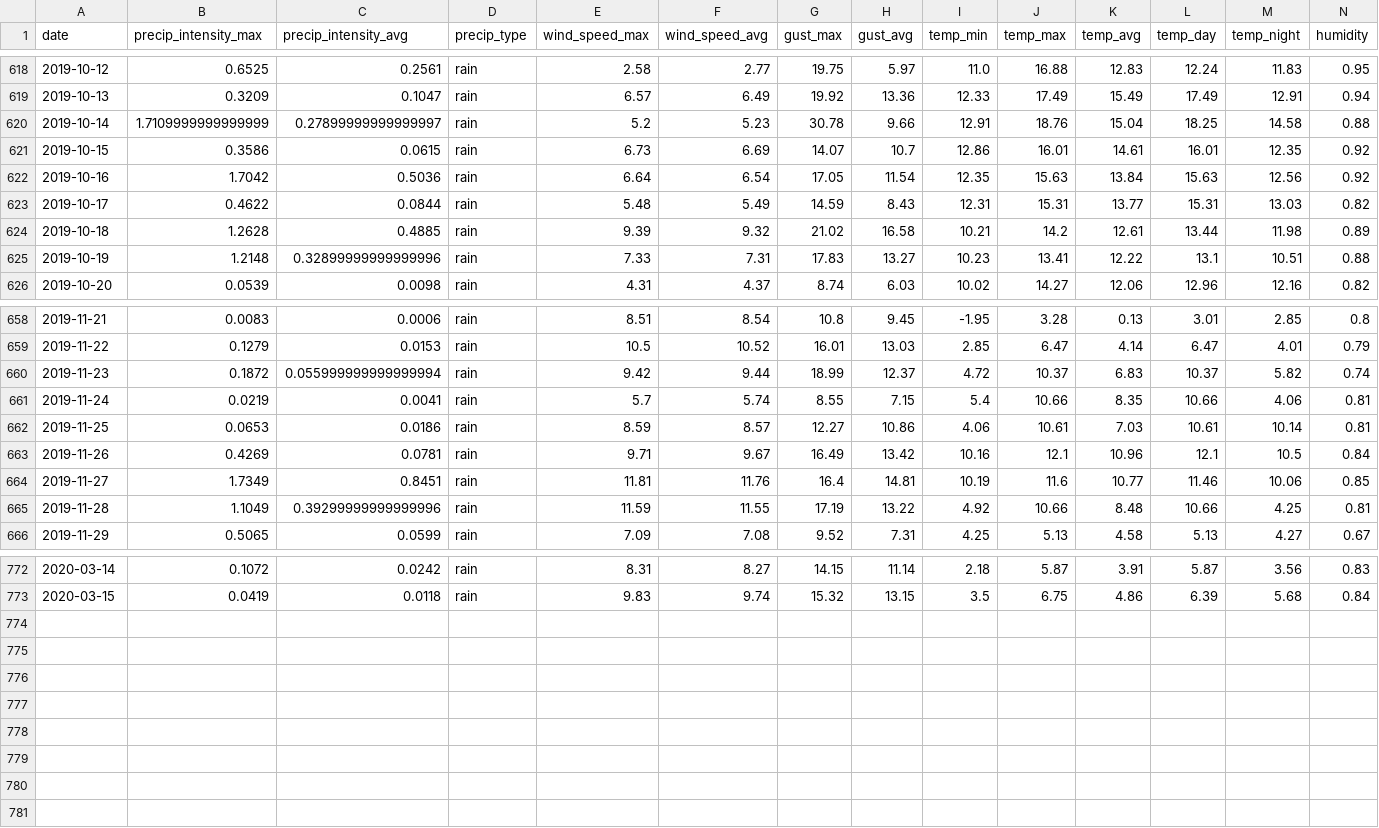
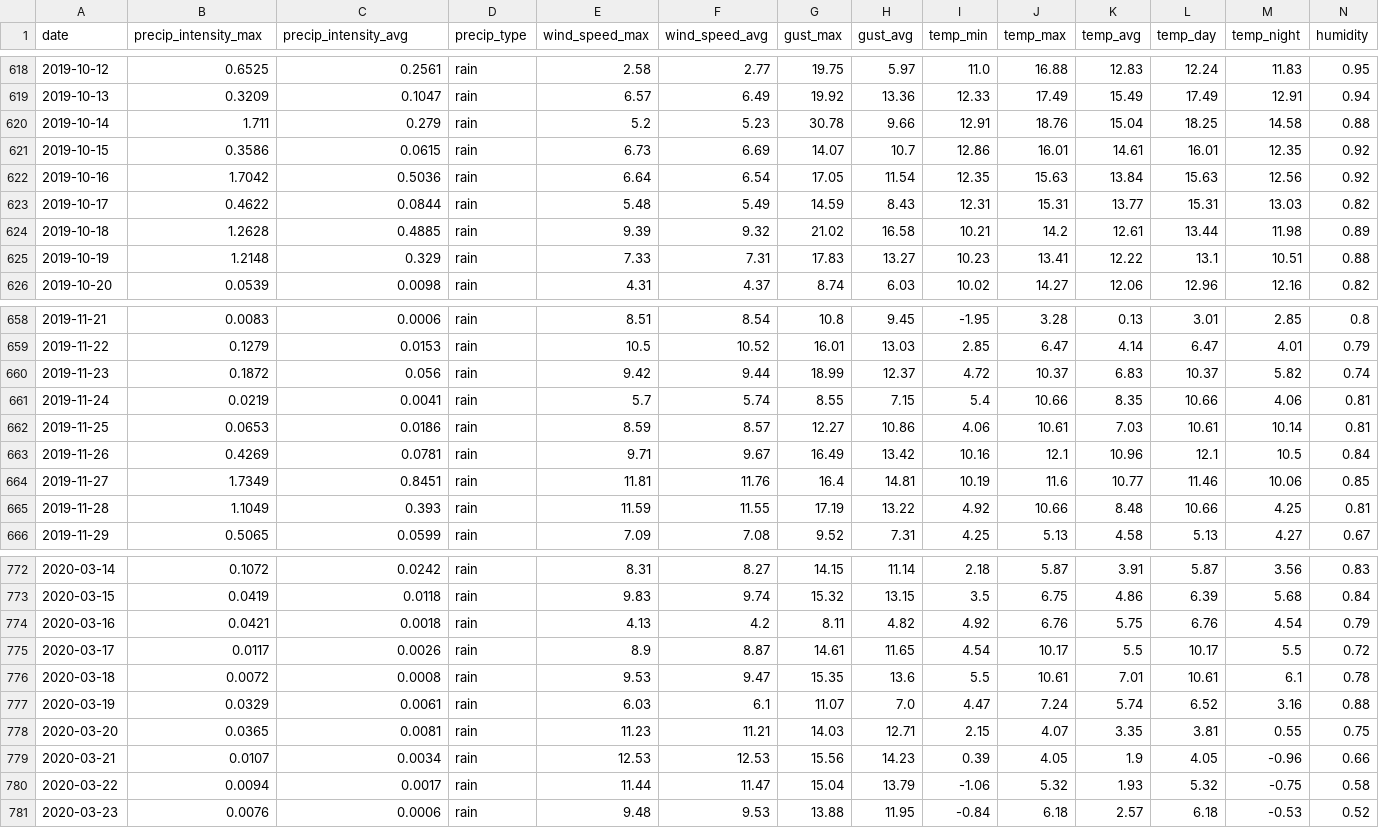
Before and after one commit to souper-streetwise/predictive-model, a TSV file: .data/weather_data.tsv, drawn as a sheet; only a part is shown, gaps mark what is left out; the diff covers the shown part only.

```diff
--- a/.data/weather_data.tsv
+++ b/.data/weather_data.tsv
@@ -619,3 +619,3 @@ date	precip_intensity_max	precip_intensity_avg	precip_type	wind_speed_max	wind_s
 2019-10-13	0.3209	0.1047	rain	6.57	6.49	19.92	13.36	12.33	17.49	15.49	17.49	12.91	0.94
-2019-10-14	1.7109999999999999	0.27899999999999997	rain	5.2	5.23	30.78	9.66	12.91	18.76	15.04	18.25	14.58	0.88
+2019-10-14	1.711	0.279	rain	5.2	5.23	30.78	9.66	12.91	18.76	15.04	18.25	14.58	0.88
 2019-10-15	0.3586	0.0615	rain	6.73	6.69	14.07	10.7	12.86	16.01	14.61	16.01	12.35	0.92
@@ -624,3 +624,3 @@ date	precip_intensity_max	precip_intensity_avg	precip_type	wind_speed_max	wind_s
 2019-10-18	1.2628	0.4885	rain	9.39	9.32	21.02	16.58	10.21	14.2	12.61	13.44	11.98	0.89
-2019-10-19	1.2148	0.32899999999999996	rain	7.33	7.31	17.83	13.27	10.23	13.41	12.22	13.1	10.51	0.88
+2019-10-19	1.2148	0.329	rain	7.33	7.31	17.83	13.27	10.23	13.41	12.22	13.1	10.51	0.88
 2019-10-20	0.0539	0.0098	rain	4.31	4.37	8.74	6.03	10.02	14.27	12.06	12.96	12.16	0.82
@@ -659,3 +659,3 @@ date	precip_intensity_max	precip_intensity_avg	precip_type	wind_speed_max	wind_s
 2019-11-22	0.1279	0.0153	rain	10.5	10.52	16.01	13.03	2.85	6.47	4.14	6.47	4.01	0.79
-2019-11-23	0.1872	0.055999999999999994	rain	9.42	9.44	18.99	12.37	4.72	10.37	6.83	10.37	5.82	0.74
+2019-11-23	0.1872	0.056	rain	9.42	9.44	18.99	12.37	4.72	10.37	6.83	10.37	5.82	0.74
 2019-11-24	0.0219	0.0041	rain	5.7	5.74	8.55	7.15	5.4	10.66	8.35	10.66	4.06	0.81
@@ -664,3 +664,3 @@ date	precip_intensity_max	precip_intensity_avg	precip_type	wind_speed_max	wind_s
 2019-11-27	1.7349	0.8451	rain	11.81	11.76	16.4	14.81	10.19	11.6	10.77	11.46	10.06	0.85
-2019-11-28	1.1049	0.39299999999999996	rain	11.59	11.55	17.19	13.22	4.92	10.66	8.48	10.66	4.25	0.81
+2019-11-28	1.1049	0.393	rain	11.59	11.55	17.19	13.22	4.92	10.66	8.48	10.66	4.25	0.81
 2019-11-29	0.5065	0.0599	rain	7.09	7.08	9.52	7.31	4.25	5.13	4.58	5.13	4.27	0.67
@@ -773 +773,9 @@ date	precip_intensity_max	precip_intensity_avg	precip_type	wind_speed_max	wind_s
 2020-03-15	0.0419	0.0118	rain	9.83	9.74	15.32	13.15	3.5	6.75	4.86	6.39	5.68	0.84
+2020-03-16	0.0421	0.0018	rain	4.13	4.2	8.11	4.82	4.92	6.76	5.75	6.76	4.54	0.79
+2020-03-17	0.0117	0.0026	rain	8.9	8.87	14.61	11.65	4.54	10.17	5.5	10.17	5.5	0.72
+2020-03-18	0.0072	0.0008	rain	9.53	9.47	15.35	13.6	5.5	10.61	7.01	10.61	6.1	0.78
+2020-03-19	0.0329	0.0061	rain	6.03	6.1	11.07	7.0	4.47	7.24	5.74	6.52	3.16	0.88
+2020-03-20	0.0365	0.0081	rain	11.23	11.21	14.03	12.71	2.15	4.07	3.35	3.81	0.55	0.75
+2020-03-21	0.0107	0.0034	rain	12.53	12.53	15.56	14.23	0.39	4.05	1.9	4.05	-0.96	0.66
+2020-03-22	0.0094	0.0017	rain	11.44	11.47	15.04	13.79	-1.06	5.32	1.93	5.32	-0.75	0.58
+2020-03-23	0.0076	0.0006	rain	9.48	9.53	13.88	11.95	-0.84	6.18	2.57	6.18	-0.53	0.52
```
Also changed, not shown: 14 edited cells elsewhere in this file, .data/dataset.tsv, 29 other files.
